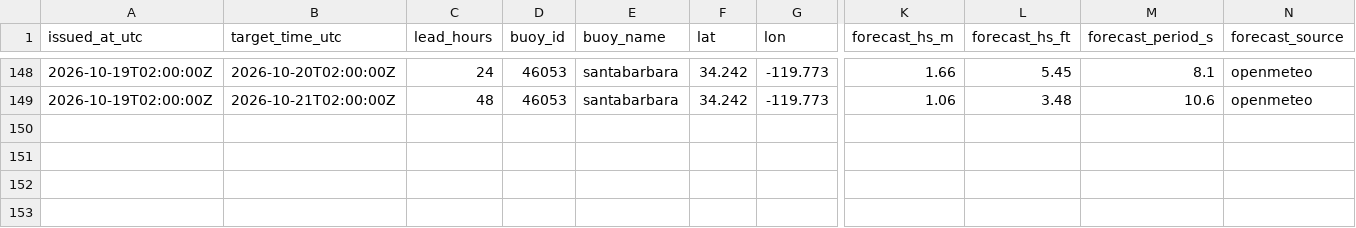
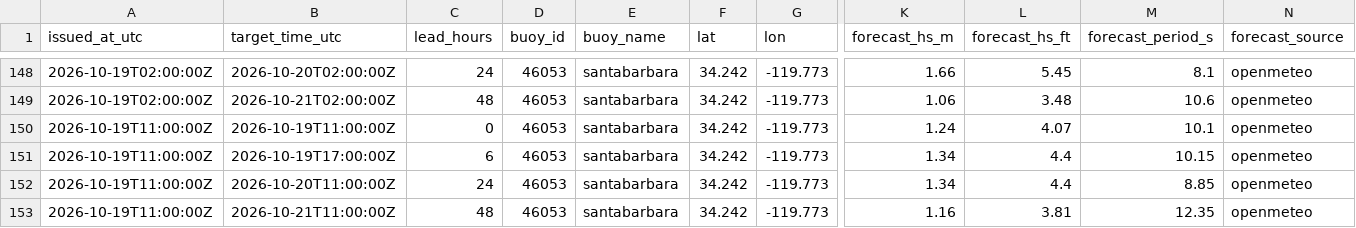
Before and after one commit to philbliss99/surfpy-custom-logger, a CSV file: data/46053_santabarbara_log.csv, drawn as a sheet; only a part is shown, gaps mark what is left out; rows hold the shown columns only; the diff names each change by its address in the sheet, - before the commit and + after, or states it on an @@ line.

```diff
--- a/data/46053_santabarbara_log.csv
+++ b/data/46053_santabarbara_log.csv
+row 150: 2026-10-19T11:00:00Z | 2026-10-19T11:00:00Z | 0 | 46053 | santabarbara | 34.242 | -119.773 | 1.24 | 4.07 | 10.1 | openmeteo
+row 151: 2026-10-19T11:00:00Z | 2026-10-19T17:00:00Z | 6 | 46053 | santabarbara | 34.242 | -119.773 | 1.34 | 4.4 | 10.15 | openmeteo
+row 152: 2026-10-19T11:00:00Z | 2026-10-20T11:00:00Z | 24 | 46053 | santabarbara | 34.242 | -119.773 | 1.34 | 4.4 | 8.85 | openmeteo
+row 153: 2026-10-19T11:00:00Z | 2026-10-21T11:00:00Z | 48 | 46053 | santabarbara | 34.242 | -119.773 | 1.16 | 3.81 | 12.35 | openmeteo
```
Also changed, not shown: data/44065_rockaway_log.csv, data/46221_santamonica_log.csv.
